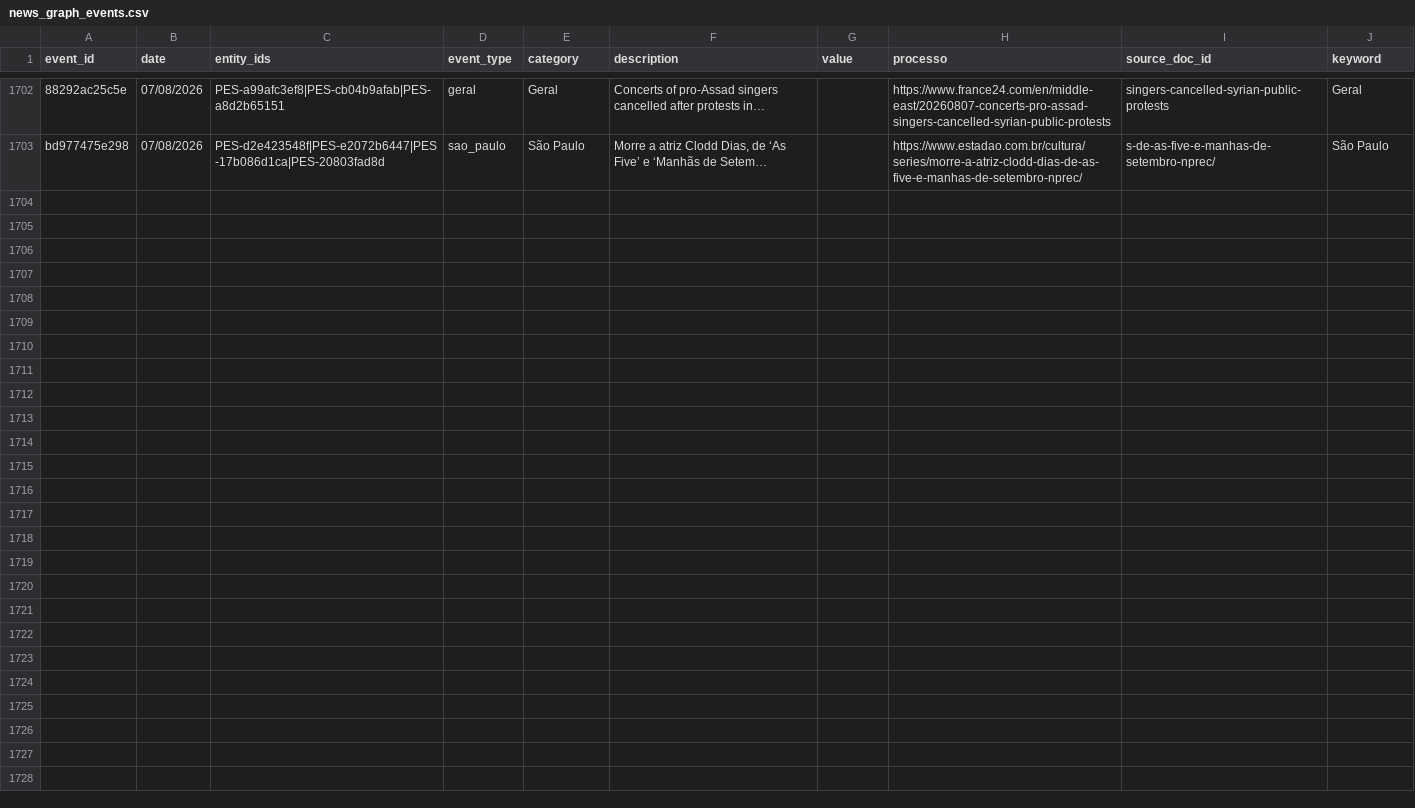
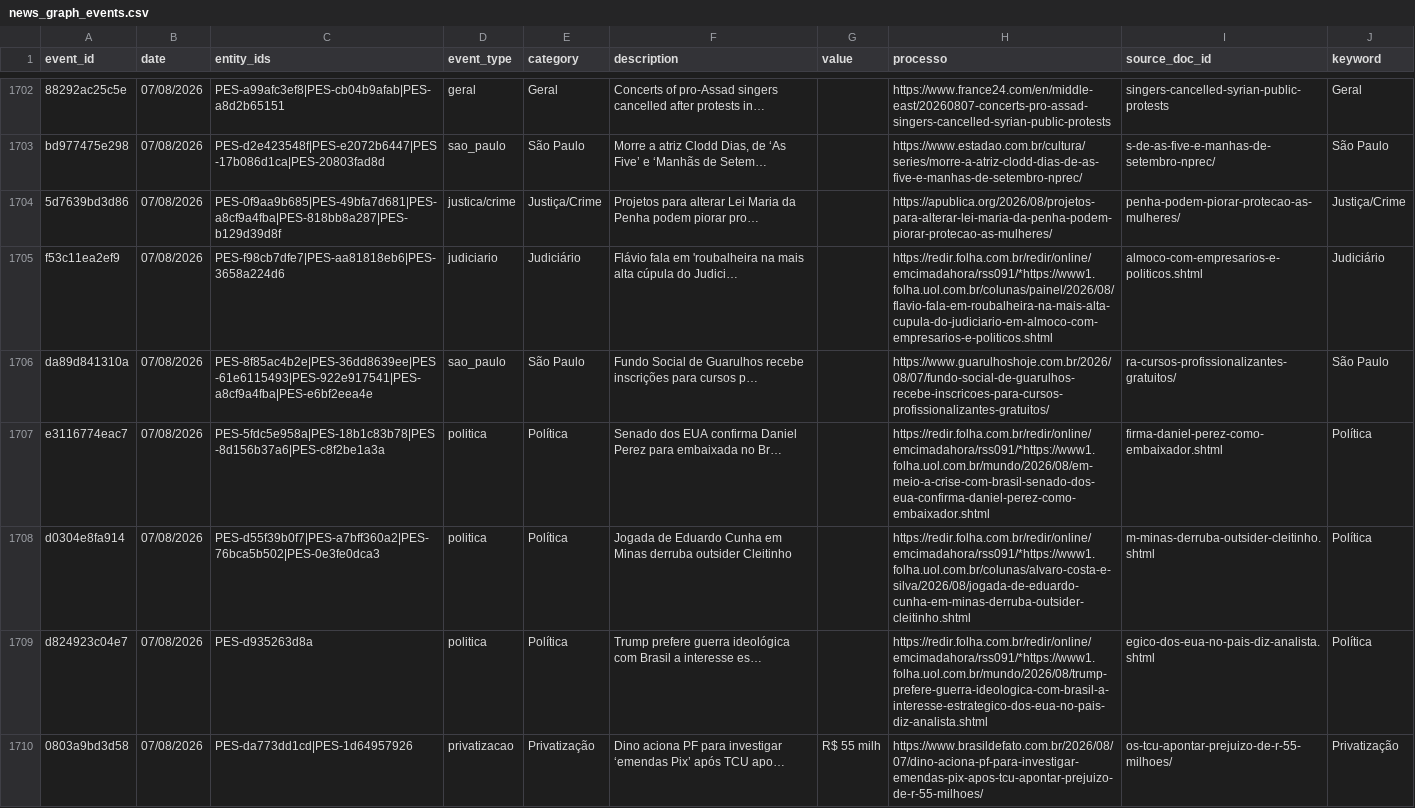
Before and after one commit to GuilhermeACRusso/monitor-de-not-cias, a CSV file: news_graph_events.csv, drawn as a sheet; only a part is shown, gaps mark what is left out; the diff covers the shown part only; the diff names each change by its address in the sheet, - before the commit and + after, or states it on an @@ line.

Commit message:
Update news ledger and entity graph

```diff
--- a/news_graph_events.csv
+++ b/news_graph_events.csv
+row 1704: 5d7639bd3d86 | 07/08/2026 | PES-0f9aa9b685|PES-49bfa7d681|PES-a8cf9a4fba|PES-818bb8a287|PES-b129d39d8f | justica/crime | Justiça/Crime | Projetos para alterar Lei Maria da Penha podem piorar pro… |  | https://apublica.org/2026/08/projetos-para-alterar-lei-maria-da-penha-podem-piorar-protecao-as-mulheres/ | penha-podem-piorar-protecao-as-mulheres/ | Justiça/Crime
+row 1705: f53c11ea2ef9 | 07/08/2026 | PES-f98cb7dfe7|PES-aa81818eb6|PES-3658a224d6 | judiciario | Judiciário | Flávio fala em 'roubalheira na mais alta cúpula do Judici… |  | https://redir.folha.com.br/redir/online/emcimadahora/rss091/*https://www1.folha.uol.com.br/colunas/painel/2026/08/flavio-fala-em-roubalheira-na-mais-alta-cupula-do-judiciario-em-almoco-com-empresarios-e-politicos.shtml | almoco-com-empresarios-e-politicos.shtml | Judiciário
+row 1706: da89d841310a | 07/08/2026 | PES-8f85ac4b2e|PES-36dd8639ee|PES-61e6115493|PES-922e917541|PES-a8cf9a4fba|PES-e6bf2eea4e | sao_paulo | São Paulo | Fundo Social de Guarulhos recebe inscrições para cursos p… |  | https://www.guarulhoshoje.com.br/2026/08/07/fundo-social-de-guarulhos-recebe-inscricoes-para-cursos-profissionalizantes-gratuitos/ | ra-cursos-profissionalizantes-gratuitos/ | São Paulo
+row 1707: e3116774eac7 | 07/08/2026 | PES-5fdc5e958a|PES-18b1c83b78|PES-8d156b37a6|PES-c8f2be1a3a | politica | Política | Senado dos EUA confirma Daniel Perez para embaixada no Br… |  | https://redir.folha.com.br/redir/online/emcimadahora/rss091/*https://www1.folha.uol.com.br/mundo/2026/08/em-meio-a-crise-com-brasil-senado-dos-eua-confirma-daniel-perez-como-embaixador.shtml | firma-daniel-perez-como-embaixador.shtml | Política
+row 1708: d0304e8fa914 | 07/08/2026 | PES-d55f39b0f7|PES-a7bff360a2|PES-76bca5b502|PES-0e3fe0dca3 | politica | Política | Jogada de Eduardo Cunha em Minas derruba outsider Cleitinho |  | https://redir.folha.com.br/redir/online/emcimadahora/rss091/*https://www1.folha.uol.com.br/colunas/alvaro-costa-e-silva/2026/08/jogada-de-eduardo-cunha-em-minas-derruba-outsider-cleitinho.shtml | m-minas-derruba-outsider-cleitinho.shtml | Política
+row 1709: d824923c04e7 | 07/08/2026 | PES-d935263d8a | politica | Política | Trump prefere guerra ideológica com Brasil a interesse es… |  | https://redir.folha.com.br/redir/online/emcimadahora/rss091/*https://www1.folha.uol.com.br/mundo/2026/08/trump-prefere-guerra-ideologica-com-brasil-a-interesse-estrategico-dos-eua-no-pais-diz-analista.shtml | egico-dos-eua-no-pais-diz-analista.shtml | Política
+row 1710: 0803a9bd3d58 | 07/08/2026 | PES-da773dd1cd|PES-1d64957926 | privatizacao | Privatização | Dino aciona PF para investigar ‘emendas Pix’ após TCU apo… | R$ 55 milh | https://www.brasildefato.com.br/2026/08/07/dino-aciona-pf-para-investigar-emendas-pix-apos-tcu-apontar-prejuizo-de-r-55-milhoes/ | os-tcu-apontar-prejuizo-de-r-55-milhoes/ | Privatização
```
Also changed, not shown: 6 added rows elsewhere in this file, news_graph_entities.csv, news_ledger.csv, 1 other file.
